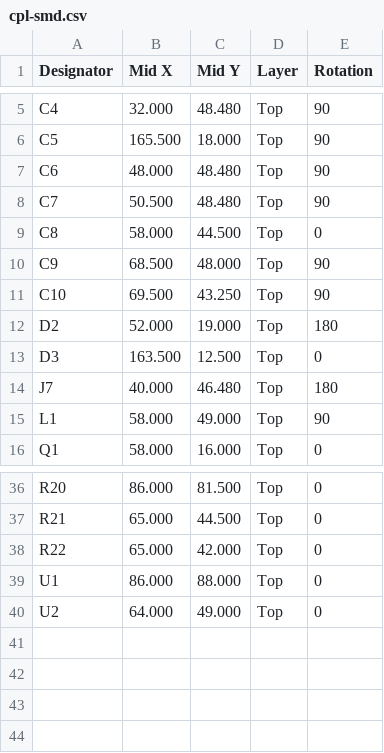
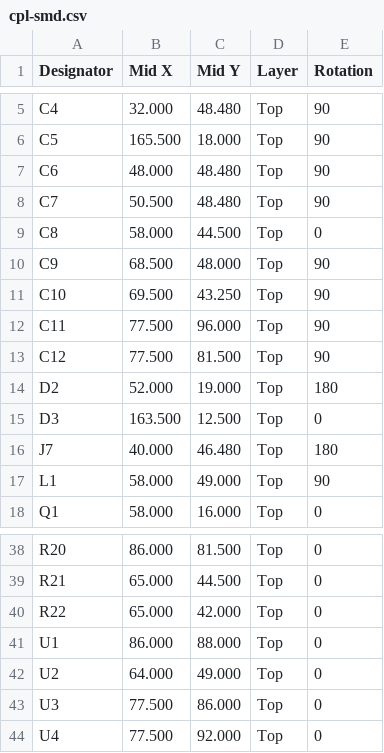
Before and after one commit to tmierzwa/WICI, a CSV file: hardware/dev-bench/fabrication/N1/assembly/cpl-smd.csv, drawn as a sheet; only a part is shown, gaps mark what is left out.

```diff
--- a/hardware/dev-bench/fabrication/N1/assembly/cpl-smd.csv
+++ b/hardware/dev-bench/fabrication/N1/assembly/cpl-smd.csv
@@ -11,2 +11,4 @@ C9,68.500,48.000,Top,90
 C10,69.500,43.250,Top,90
+C11,77.500,96.000,Top,90
+C12,77.500,81.500,Top,90
 D2,52.000,19.000,Top,180
@@ -40 +42,3 @@ U1,86.000,88.000,Top,0
 U2,64.000,49.000,Top,0
+U3,77.500,86.000,Top,0
+U4,77.500,92.000,Top,0
```
Also changed, not shown: hardware/dev-bench/bom.csv, hardware/dev-bench/fabrication/N1/assembly/bom-assembly.csv, 43 other files.
